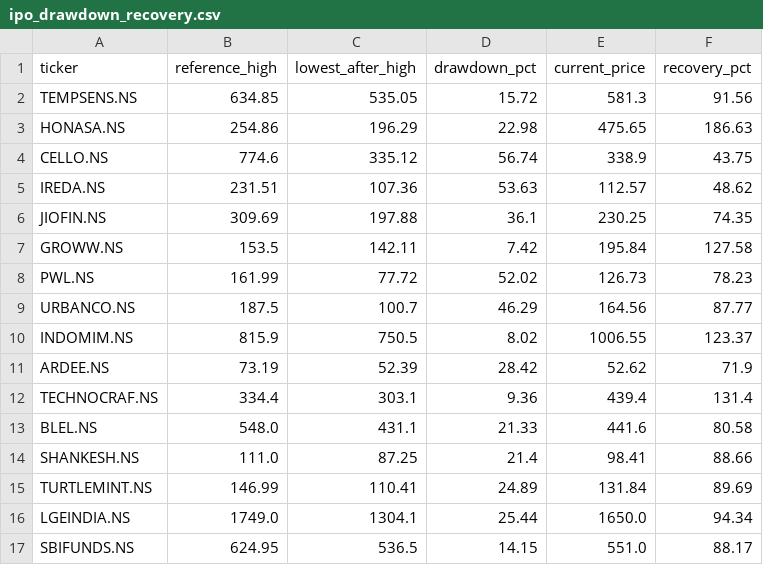
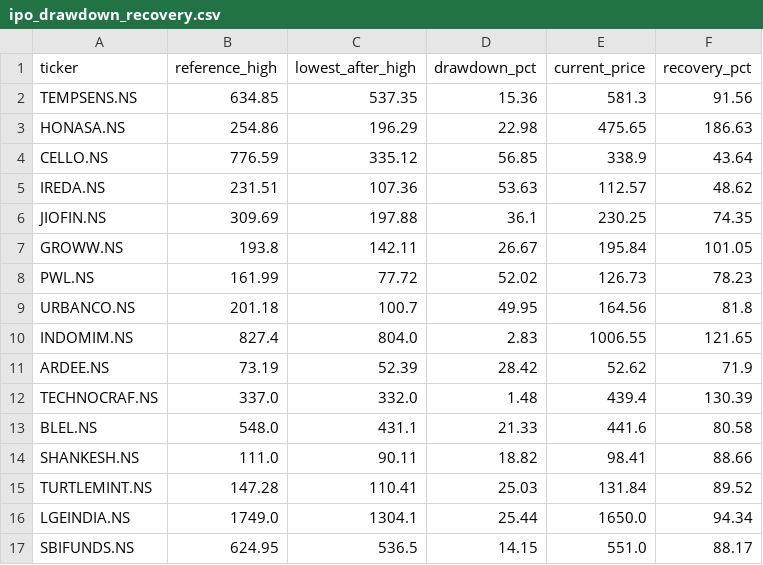
Before and after one commit to kartik-86/Equity-Signal, a CSV file: data/ipo_drawdown_recovery.csv, drawn as a sheet.

Commit message:
fix: extend reference period from 3 to 5 days to capture multi-day upper circuits

```diff
--- a/data/ipo_drawdown_recovery.csv
+++ b/data/ipo_drawdown_recovery.csv
@@ -1,16 +1,16 @@
 ticker,reference_high,lowest_after_high,drawdown_pct,current_price,recovery_pct
-TEMPSENS.NS,634.85,535.05,15.72,581.3,91.56
+TEMPSENS.NS,634.85,537.35,15.36,581.3,91.56
 HONASA.NS,254.86,196.29,22.98,475.65,186.63
-CELLO.NS,774.6,335.12,56.74,338.9,43.75
+CELLO.NS,776.59,335.12,56.85,338.9,43.64
 IREDA.NS,231.51,107.36,53.63,112.57,48.62
 JIOFIN.NS,309.69,197.88,36.1,230.25,74.35
-GROWW.NS,153.5,142.11,7.42,195.84,127.58
+GROWW.NS,193.8,142.11,26.67,195.84,101.05
 PWL.NS,161.99,77.72,52.02,126.73,78.23
-URBANCO.NS,187.5,100.7,46.29,164.56,87.77
-INDOMIM.NS,815.9,750.5,8.02,1006.55,123.37
+URBANCO.NS,201.18,100.7,49.95,164.56,81.8
+INDOMIM.NS,827.4,804.0,2.83,1006.55,121.65
 ARDEE.NS,73.19,52.39,28.42,52.62,71.9
-TECHNOCRAF.NS,334.4,303.1,9.36,439.4,131.4
+TECHNOCRAF.NS,337.0,332.0,1.48,439.4,130.39
 BLEL.NS,548.0,431.1,21.33,441.6,80.58
-SHANKESH.NS,111.0,87.25,21.4,98.41,88.66
-TURTLEMINT.NS,146.99,110.41,24.89,131.84,89.69
+SHANKESH.NS,111.0,90.11,18.82,98.41,88.66
+TURTLEMINT.NS,147.28,110.41,25.03,131.84,89.52
 LGEINDIA.NS,1749.0,1304.1,25.44,1650.0,94.34
```
Also changed, not shown: 1 other file.
